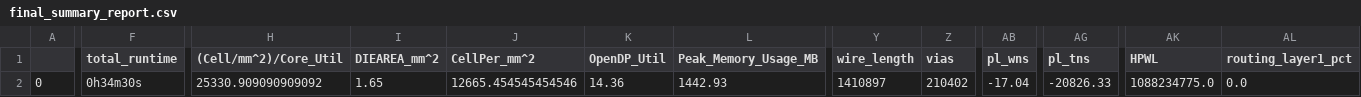
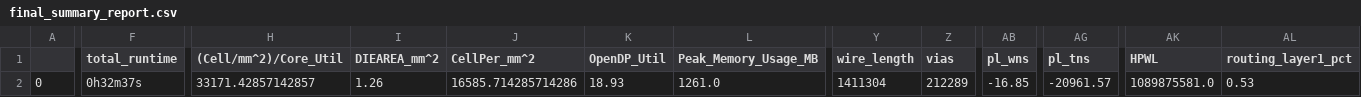
Before and after one commit to navan93/riscduino, a CSV file: signoff/syntacore/final_summary_report.csv, drawn as a sheet; only a part is shown, gaps mark what is left out; the diff covers the shown part only; the diff names each change by its address in the sheet, - before the commit and + after, or states it on an @@ line.

Commit message:
syntacore ip area reduction

```diff
--- a/signoff/syntacore/final_summary_report.csv
+++ b/signoff/syntacore/final_summary_report.csv
-F2 (total_runtime): 0h34m30s
+F2 (total_runtime): 0h32m37s
-H2 ((Cell/mm^2)/Core_Util): 25330.909090909092
+H2 ((Cell/mm^2)/Core_Util): 33171.42857142857
-I2 (DIEAREA_mm^2): 1.65
+I2 (DIEAREA_mm^2): 1.26
-J2 (CellPer_mm^2): 12665.454545454546
+J2 (CellPer_mm^2): 16585.714285714286
-K2 (OpenDP_Util): 14.36
+K2 (OpenDP_Util): 18.93
-L2 (Peak_Memory_Usage_MB): 1442.93
+L2 (Peak_Memory_Usage_MB): 1261.0
-Y2 (wire_length): 1410897
+Y2 (wire_length): 1411304
-Z2 (vias): 210402
+Z2 (vias): 212289
-AB2 (pl_wns): -17.04
+AB2 (pl_wns): -16.85
-AG2 (pl_tns): -20826.33
+AG2 (pl_tns): -20961.57
-AK2 (HPWL): 1088234775.0
+AK2 (HPWL): 1089875581.0
-AL2 (routing_layer1_pct): 0.0
+AL2 (routing_layer1_pct): 0.53
```
Also changed, not shown: 7 edited cells elsewhere in this file, signoff/user_project_wrapper/final_summary_report.csv, 13 other files.
